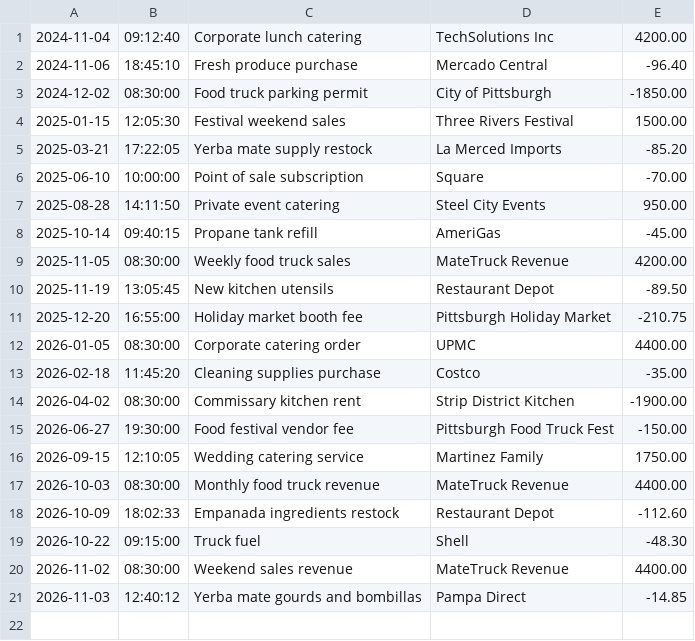
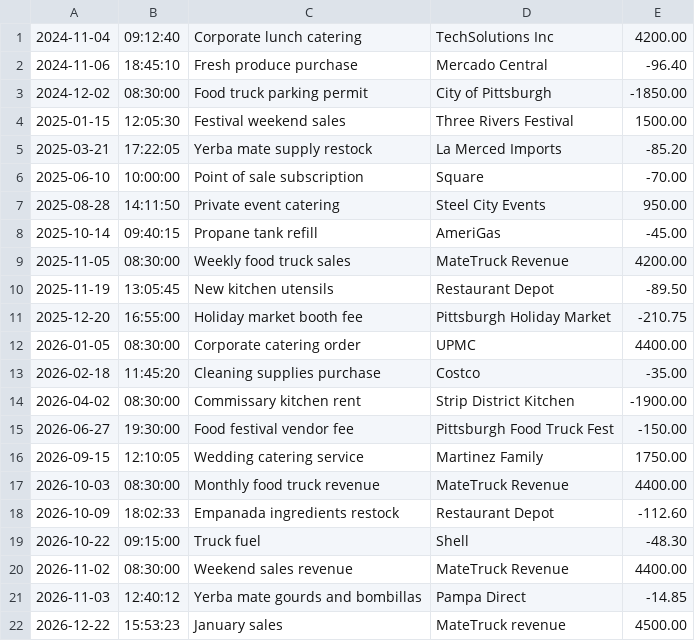
Before and after one commit to FabricioB44/accounting-ledger, a CSV file: transactions.csv, drawn as a sheet.

```diff
--- a/transactions.csv
+++ b/transactions.csv
@@ -21 +21,2 @@
 2026-11-03|12:40:12|Yerba mate gourds and bombillas|Pampa Direct|-14.85
+2026-12-22|15:53:23|January sales|MateTruck revenue|4500.00
```
Also changed, not shown: 7 other files.
